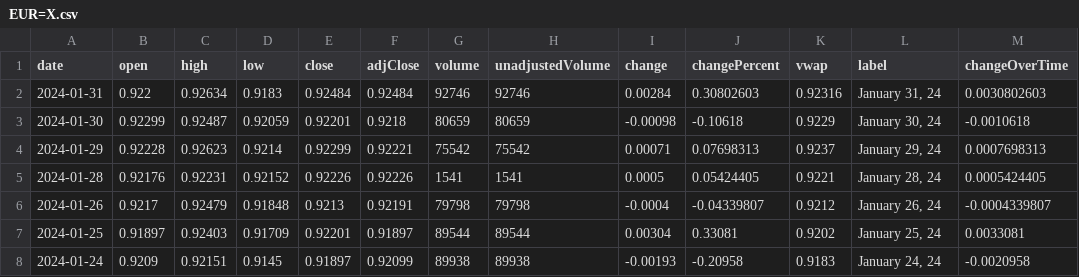
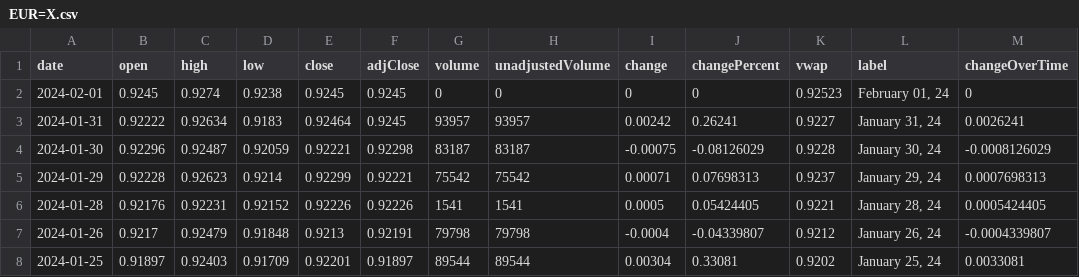
Before and after one commit to junyoung-sim/ddpg-quant, a CSV file: data/EUR=X.csv, drawn as a sheet; only a part is shown; the shorter side is filled out with more unchanged rows.

```diff
--- a/data/EUR=X.csv
+++ b/data/EUR=X.csv
@@ -1,4 +1,5 @@
 date,open,high,low,close,adjClose,volume,unadjustedVolume,change,changePercent,vwap,label,changeOverTime
-2024-01-31,0.922,0.92634,0.9183,0.92484,0.92484,92746,92746,0.00284,0.30802603,0.92316,"January 31, 24",0.0030802603
-2024-01-30,0.92299,0.92487,0.92059,0.92201,0.9218,80659,80659,-0.00098,-0.10618,0.9229,"January 30, 24",-0.0010618
+2024-02-01,0.9245,0.9274,0.9238,0.9245,0.9245,0,0,0,0,0.92523,"February 01, 24",0
+2024-01-31,0.92222,0.92634,0.9183,0.92464,0.9245,93957,93957,0.00242,0.26241,0.9227,"January 31, 24",0.0026241
+2024-01-30,0.92296,0.92487,0.92059,0.92221,0.92298,83187,83187,-0.00075,-0.08126029,0.9228,"January 30, 24",-0.0008126029
 2024-01-29,0.92228,0.92623,0.9214,0.92299,0.92221,75542,75542,0.00071,0.07698313,0.9237,"January 29, 24",0.0007698313
```
Also changed, not shown: data/CHFUSD.csv, data/GLD.csv, 10 other files.
